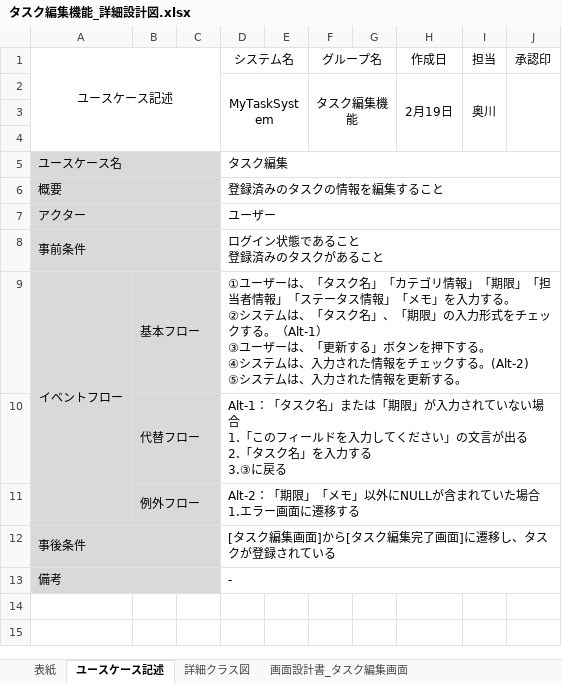
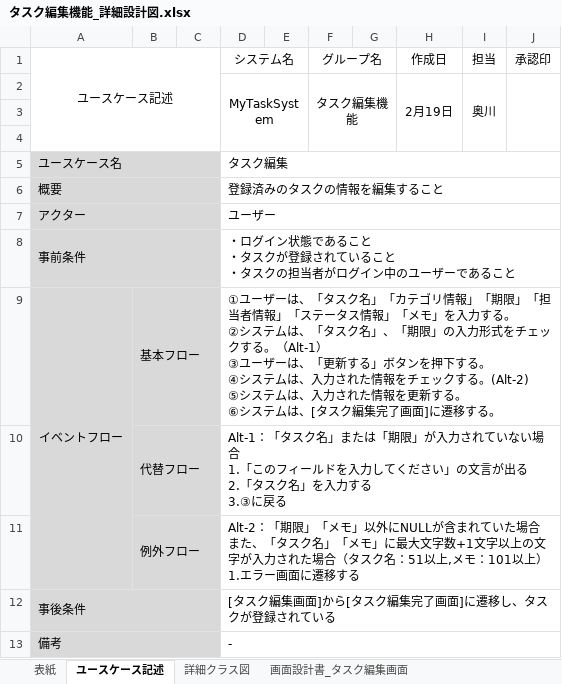
Before and after one commit to comsize-okugawa/MyTaskSystem, an Excel workbook: 詳細設計図/タスク編集機能_詳細設計図.xlsx, sheet ユースケース記述, drawn as a sheet; values as stored, in another font and other column widths than the file's, no borders; ↵ is a line break in a cell; the diff names each change by its address in the sheet, - before the commit and + after, or states it on an @@ line.

```diff
--- a/詳細設計図/タスク編集機能_詳細設計図.xlsx (sheet ユースケース記述)
+++ b/詳細設計図/タスク編集機能_詳細設計図.xlsx (sheet ユースケース記述)
-D8 (システム名): ログイン状態であること ↵ 登録済みのタスクがあること
+D8 (システム名): ・ログイン状態であること ↵ ・タスクが登録されていること ↵ ・タスクの担当者がログイン中のユーザーであること
-D9 (システム名): …新する。
+D9 (システム名): …新する。 ↵ ⑥システムは、[タスク編集完了画面]に遷移する。
-D11 (システム名): …た場合 ↵ 1.エラー…
+D11 (システム名): …た場合 ↵ また、「タスク名」「メモ」に最大文字数+1文字以上の文字が入力された場合（タスク名：51以上,メモ：101以上） ↵ 1.エラー…
```
Also changed, not shown: sheet 表紙, charts or pictures, 詳細設計図/タスク登録機能_詳細設計図.xlsx.
